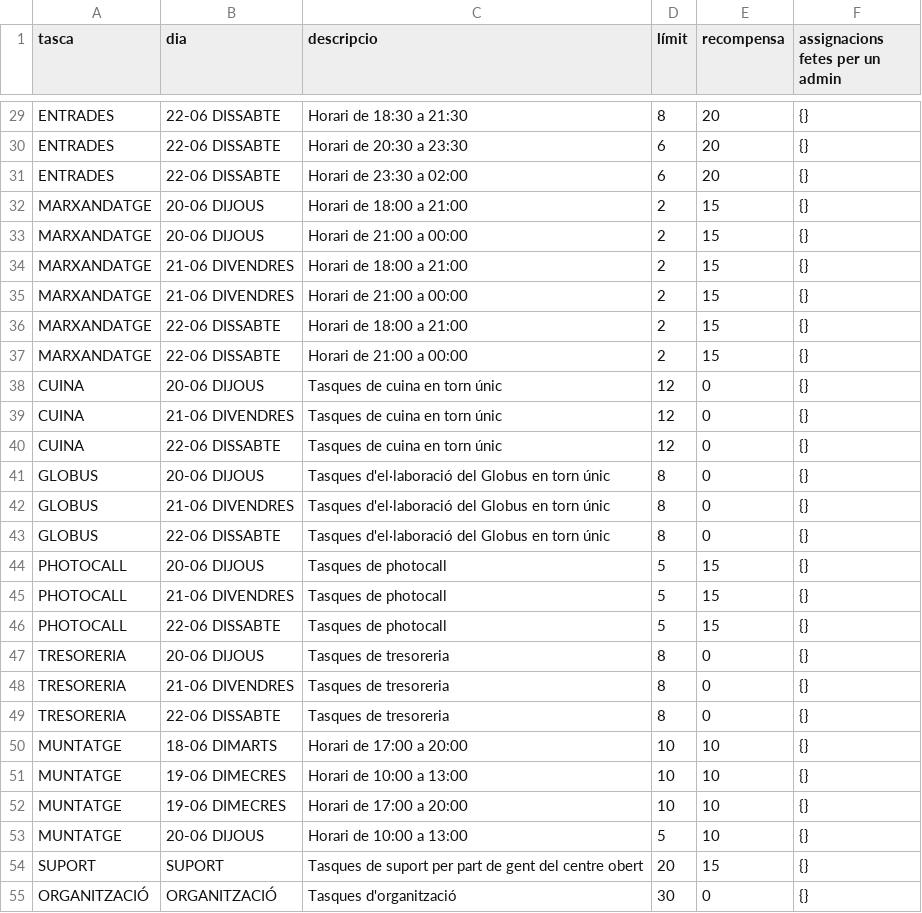
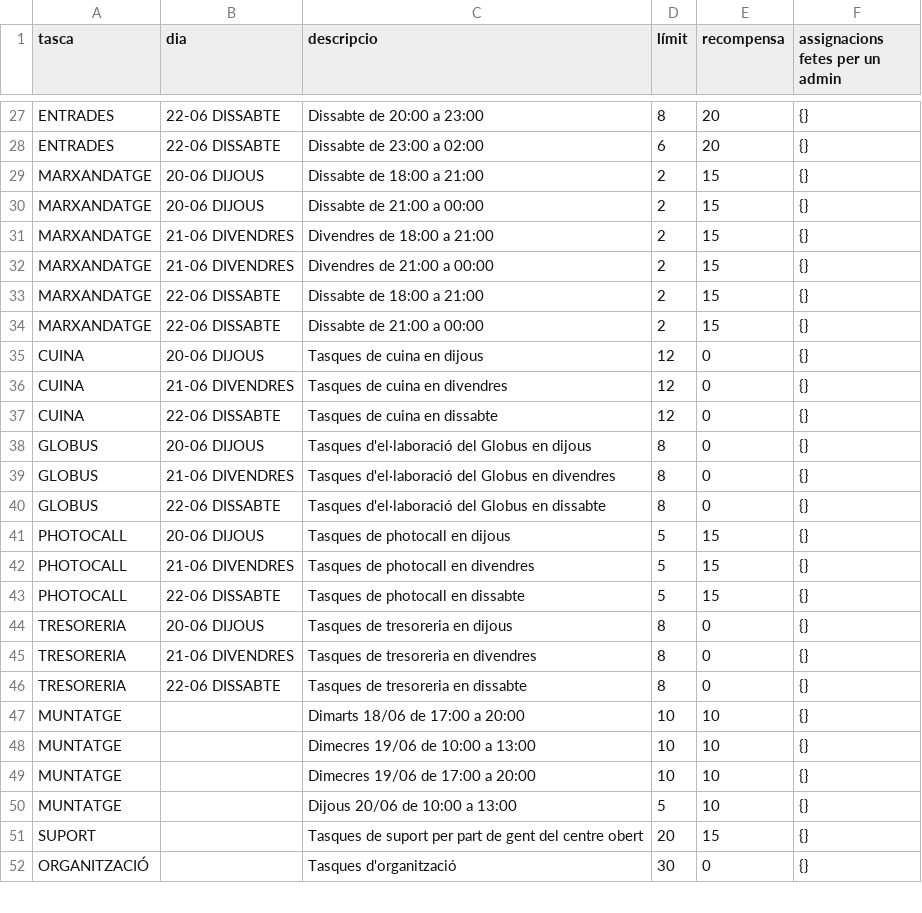
Before and after one commit to alfonsovng/voluntariat-el-tingladu, a CSV file: service-postgres/sql/csv/shifts.csv, drawn as a sheet; only a part is shown, gaps mark what is left out; removed rows and columns are numbered as before the commit, all else as after; the diff covers the shown part only; the diff names each change by its address in the sheet, - before the commit and + after, or states it on an @@ line.

```diff
--- a/service-postgres/sql/csv/shifts.csv
+++ b/service-postgres/sql/csv/shifts.csv
-C27 (descripcio): Horari de 18:30 a 21:30
+C27 (descripcio): Dissabte de 20:00 a 23:00
-row 30: ENTRADES | 22-06 DISSABTE | Horari de 20:30 a 23:30 | 6 | 20 | {}
-C28 (descripcio): Horari de 23:30 a 02:00
+C28 (descripcio): Dissabte de 23:00 a 02:00
-C29 (descripcio): Horari de 18:00 a 21:00
+C29 (descripcio): Dissabte de 18:00 a 21:00
-C30 (descripcio): Horari de 21:00 a 00:00
+C30 (descripcio): Dissabte de 21:00 a 00:00
-C31 (descripcio): Horari de 18:00 a 21:00
+C31 (descripcio): Divendres de 18:00 a 21:00
-C32 (descripcio): Horari de 21:00 a 00:00
+C32 (descripcio): Divendres de 21:00 a 00:00
-C33 (descripcio): Horari de 18:00 a 21:00
+C33 (descripcio): Dissabte de 18:00 a 21:00
-C34 (descripcio): Horari de 21:00 a 00:00
+C34 (descripcio): Dissabte de 21:00 a 00:00
-C35 (descripcio): Tasques de cuina en torn únic
+C35 (descripcio): Tasques de cuina en dijous
-C36 (descripcio): Tasques de cuina en torn únic
+C36 (descripcio): Tasques de cuina en divendres
-C37 (descripcio): Tasques de cuina en torn únic
+C37 (descripcio): Tasques de cuina en dissabte
-C38 (descripcio): Tasques d'el·laboració del Globus en torn únic
+C38 (descripcio): Tasques d'el·laboració del Globus en dijous
-C39 (descripcio): …Globus en torn únic
+C39 (descripcio): …Globus en divendres
-C40 (descripcio): …Globus en torn únic
+C40 (descripcio): …Globus en dissabte
-C41 (descripcio): Tasques de photocall
+C41 (descripcio): Tasques de photocall en dijous
-C42 (descripcio): Tasques de photocall
+C42 (descripcio): Tasques de photocall en divendres
-C43 (descripcio): Tasques de photocall
+C43 (descripcio): Tasques de photocall en dissabte
-C44 (descripcio): Tasques de tresoreria
+C44 (descripcio): Tasques de tresoreria en dijous
-C45 (descripcio): Tasques de tresoreria
+C45 (descripcio): Tasques de tresoreria en divendres
-C46 (descripcio): Tasques de tresoreria
+C46 (descripcio): Tasques de tresoreria en dissabte
-B47 (dia): 18-06 DIMARTS
+B47 (dia): (empty)
-C47 (descripcio): Horari de 17:00 a 20:00
+C47 (descripcio): Dimarts 18/06 de 17:00 a 20:00
-B48:B49 (dia): 19-06 DIMECRES
+B48:B49 (dia): (empty)
-C48 (descripcio): Horari de 10:00 a 13:00
+C48 (descripcio): Dimecres 19/06 de 10:00 a 13:00
-C49 (descripcio): Horari de 17:00 a 20:00
+C49 (descripcio): Dimecres 19/06 de 17:00 a 20:00
-B50 (dia): 20-06 DIJOUS
+B50 (dia): (empty)
-C50 (descripcio): Horari de 10:00 a 13:00
+C50 (descripcio): Dijous 20/06 de 10:00 a 13:00
-B51 (dia): SUPORT
+B51 (dia): (empty)
-B52 (dia): ORGANITZACIÓ
+B52 (dia): (empty)
```
Also changed, not shown: 2 added rows, 2 removed rows and 31 edited cells elsewhere in this file, service-postgres/sql/csv/tickets.csv, 14 other files.
